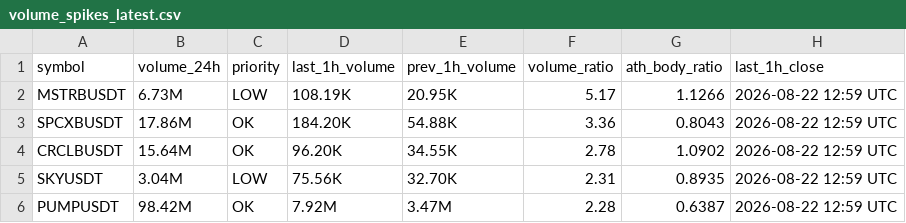
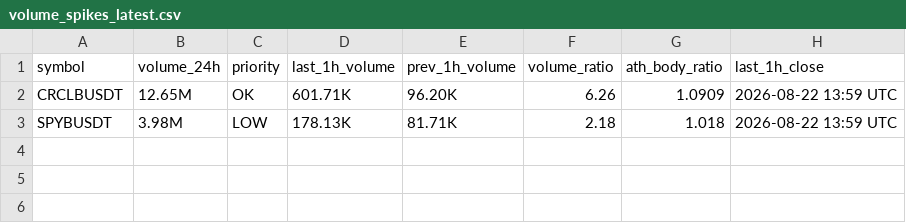
Before and after one commit to berkantbozdag/crypto-signal-bot, a CSV file: results/volume_spikes_latest.csv, drawn as a sheet.

```diff
--- a/results/volume_spikes_latest.csv
+++ b/results/volume_spikes_latest.csv
@@ -1,6 +1,3 @@
 symbol,volume_24h,priority,last_1h_volume,prev_1h_volume,volume_ratio,ath_body_ratio,last_1h_close
-MSTRBUSDT,6.73M,LOW,108.19K,20.95K,5.17,1.1266,2026-08-22 12:59 UTC
-SPCXBUSDT,17.86M,OK,184.20K,54.88K,3.36,0.8043,2026-08-22 12:59 UTC
-CRCLBUSDT,15.64M,OK,96.20K,34.55K,2.78,1.0902,2026-08-22 12:59 UTC
-SKYUSDT,3.04M,LOW,75.56K,32.70K,2.31,0.8935,2026-08-22 12:59 UTC
-PUMPUSDT,98.42M,OK,7.92M,3.47M,2.28,0.6387,2026-08-22 12:59 UTC
+CRCLBUSDT,12.65M,OK,601.71K,96.20K,6.26,1.0909,2026-08-22 13:59 UTC
+SPYBUSDT,3.98M,LOW,178.13K,81.71K,2.18,1.018,2026-08-22 13:59 UTC
```
Also changed, not shown: results/scan_latest.csv, state/last_hour_snapshot.csv, 2 other files.
